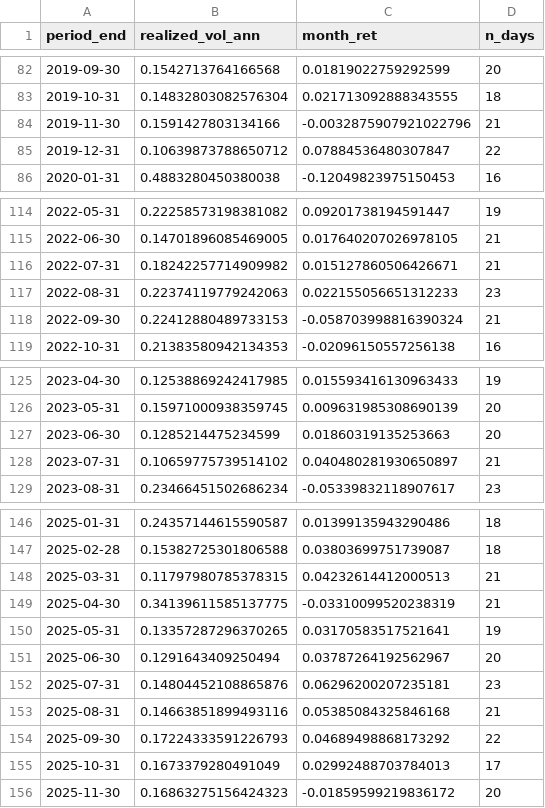
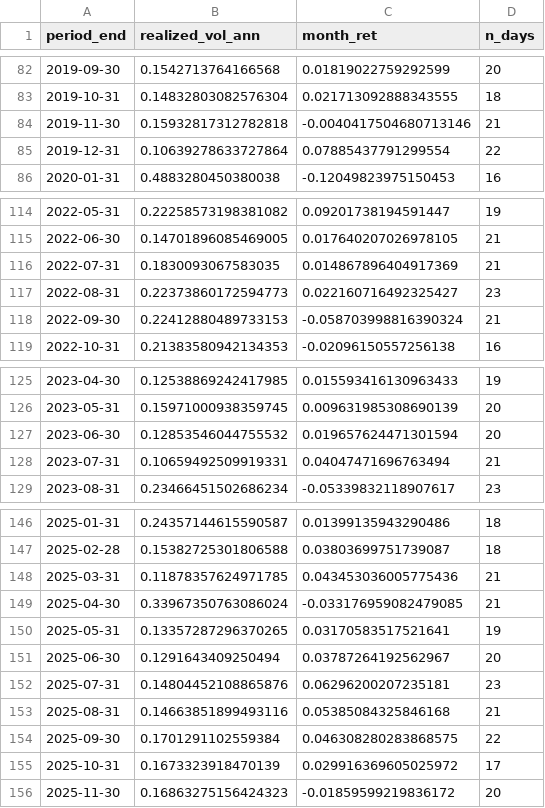
Before and after one commit to jasonyu48/quantamental, a CSV file: reports/ffscore_backtest_final/strategy_monthly_realized_vol.csv, drawn as a sheet; only a part is shown, gaps mark what is left out; the diff covers the shown part only.

```diff
--- a/reports/ffscore_backtest_final/strategy_monthly_realized_vol.csv
+++ b/reports/ffscore_backtest_final/strategy_monthly_realized_vol.csv
@@ -83,4 +83,4 @@ period_end,realized_vol_ann,month_ret,n_days
 2019-10-31,0.14832803082576304,0.021713092888343555,18
-2019-11-30,0.1591427803134166,-0.0032875907921022796,21
-2019-12-31,0.10639873788650712,0.07884536480307847,22
+2019-11-30,0.15932817312782818,-0.0040417504680713146,21
+2019-12-31,0.10639278633727864,0.07885437791299554,22
 2020-01-31,0.4883280450380038,-0.12049823975150453,16
@@ -115,4 +115,4 @@ period_end,realized_vol_ann,month_ret,n_days
 2022-06-30,0.14701896085469005,0.017640207026978105,21
-2022-07-31,0.18242257714909982,0.015127860506426671,21
-2022-08-31,0.22374119779242063,0.022155056651312233,23
+2022-07-31,0.1830093067583035,0.014867896404917369,21
+2022-08-31,0.22373860172594773,0.022160716492325427,23
 2022-09-30,0.22412880489733153,-0.058703998816390324,21
@@ -126,4 +126,4 @@ period_end,realized_vol_ann,month_ret,n_days
 2023-05-31,0.15971000938359745,0.009631985308690139,20
-2023-06-30,0.1285214475234599,0.01860319135253663,20
-2023-07-31,0.10659775739514102,0.040480281930650897,21
+2023-06-30,0.12853546044755532,0.019657624471301594,20
+2023-07-31,0.10659492509919331,0.04047471696763494,21
 2023-08-31,0.23466451502686234,-0.05339832118907617,23
@@ -147,4 +147,4 @@ period_end,realized_vol_ann,month_ret,n_days
 2025-02-28,0.15382725301806588,0.03803699751739087,18
-2025-03-31,0.11797980785378315,0.04232614412000513,21
-2025-04-30,0.34139611585137775,-0.03310099520238319,21
+2025-03-31,0.11878357624971785,0.043453036005775436,21
+2025-04-30,0.33967350763086024,-0.033176959082479085,21
 2025-05-31,0.13357287296370265,0.03170583517521641,19
@@ -153,4 +153,4 @@ period_end,realized_vol_ann,month_ret,n_days
 2025-08-31,0.14663851899493116,0.05385084325846168,21
-2025-09-30,0.17224333591226793,0.04689498868173292,22
-2025-10-31,0.1673379280491049,0.02992488703784013,17
+2025-09-30,0.1701291102559384,0.046308280283868575,22
+2025-10-31,0.1673323918470139,0.029916369605025972,17
 2025-11-30,0.16863275156424323,-0.01859599219836172,20
```
Also changed, not shown: 4 edited cells elsewhere in this file, reports/ffscore_backtest_final/strategy_vol_lag_correlation.csv, 7 other files.
